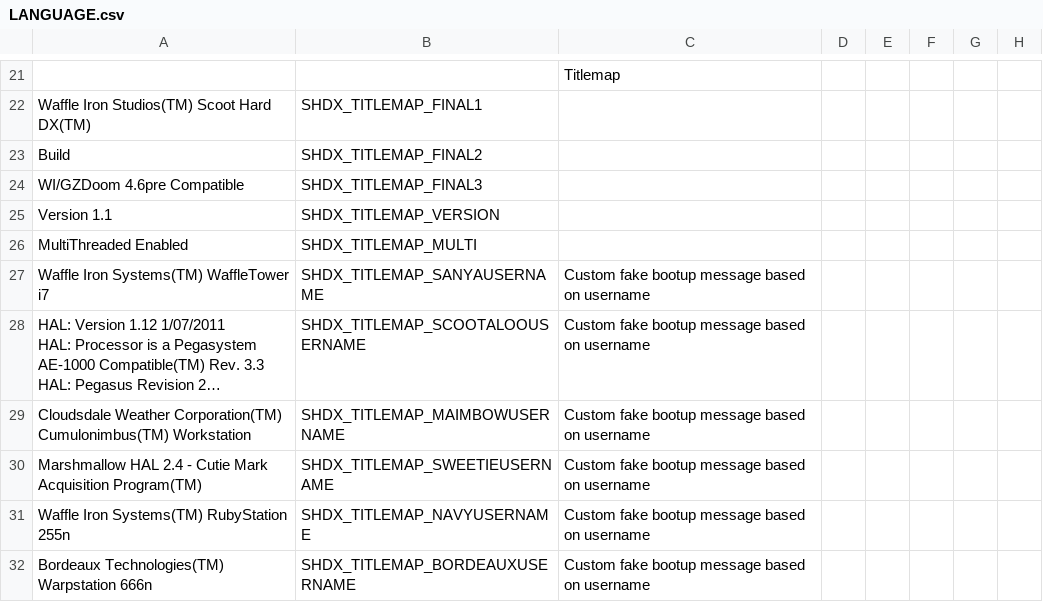
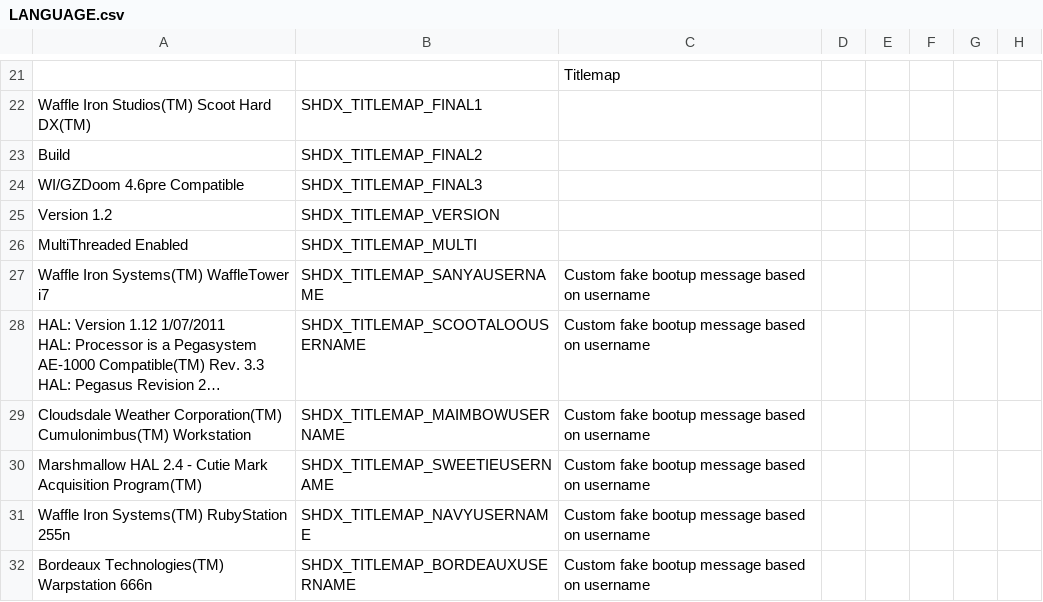
Before and after one commit to marius851000/ScootHardDX, a CSV file: LANGUAGE.csv, drawn as a sheet; only a part is shown, gaps mark what is left out; long unchanged cells end in …; the diff names each change by its address in the sheet, - before the commit and + after, or states it on an @@ line.

Commit message:
bump to 1.2

```diff
--- a/LANGUAGE.csv
+++ b/LANGUAGE.csv
-A25: Version 1.1
+A25: Version 1.2
```
